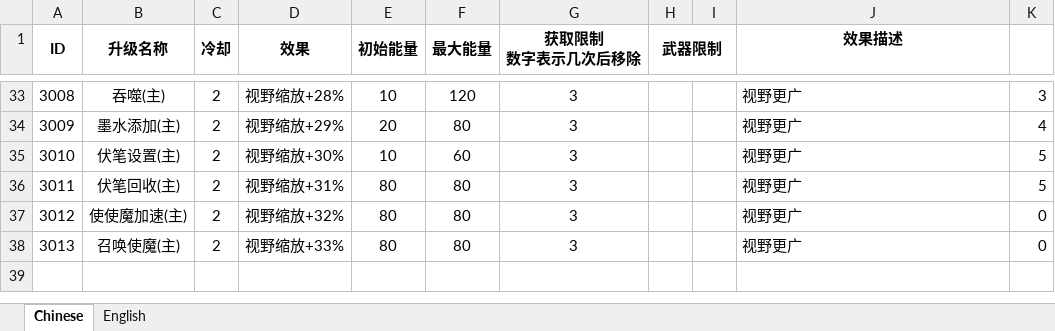
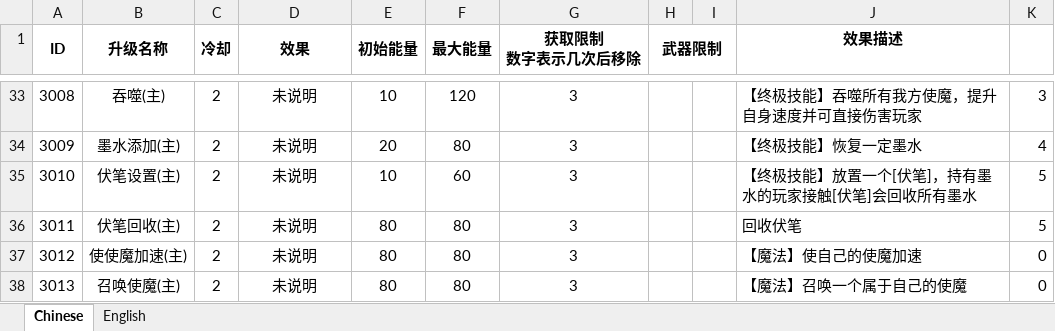
Before and after one commit to Chronolism/The_Story, an Excel workbook: Assets/Editor/BuffDataTool/Data/buff配置表0408.xlsx, sheet Chinese, drawn as a sheet; only a part is shown, gaps mark what is left out; values as stored, in another font and other column widths than the file's, no borders; the diff covers the shown part only; the diff names each change by its address in the sheet, - before the commit and + after, or states it on an @@ line.

```diff
--- a/Assets/Editor/BuffDataTool/Data/buff配置表0408.xlsx (sheet Chinese)
+++ b/Assets/Editor/BuffDataTool/Data/buff配置表0408.xlsx (sheet Chinese)
-D33 (效果): 视野缩放+28%
+D33 (效果): 未说明
-J33 (效果描述): 视野更广
+J33 (效果描述): 【终极技能】吞噬所有我方使魔，提升自身速度并可直接伤害玩家
-D34 (效果): 视野缩放+29%
+D34 (效果): 未说明
-J34 (效果描述): 视野更广
+J34 (效果描述): 【终极技能】恢复一定墨水
-D35 (效果): 视野缩放+30%
+D35 (效果): 未说明
-J35 (效果描述): 视野更广
+J35 (效果描述): 【终极技能】放置一个[伏笔]，持有墨水的玩家接触[伏笔]会回收所有墨水
-D36 (效果): 视野缩放+31%
+D36 (效果): 未说明
-J36 (效果描述): 视野更广
+J36 (效果描述): 回收伏笔
-D37 (效果): 视野缩放+32%
+D37 (效果): 未说明
-J37 (效果描述): 视野更广
+J37 (效果描述): 【魔法】使自己的使魔加速
-D38 (效果): 视野缩放+33%
+D38 (效果): 未说明
-J38 (效果描述): 视野更广
+J38 (效果描述): 【魔法】召唤一个属于自己的使魔
```
Also changed, not shown: 64 edited cells elsewhere in this sheet, 1 other file.
